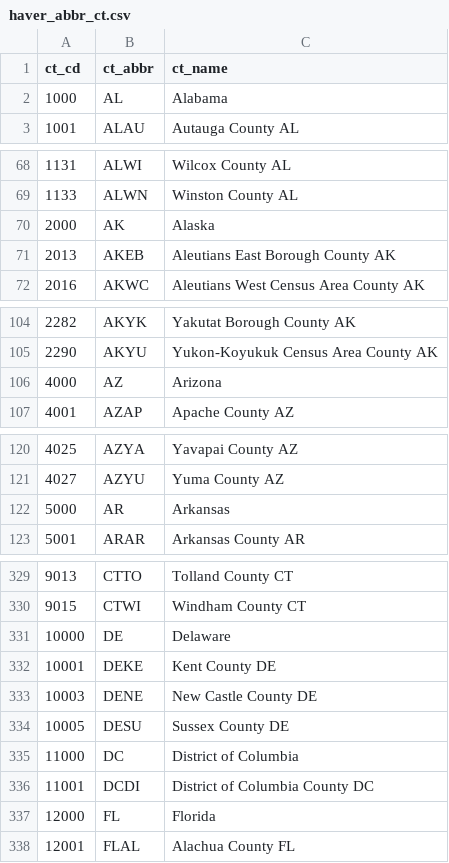
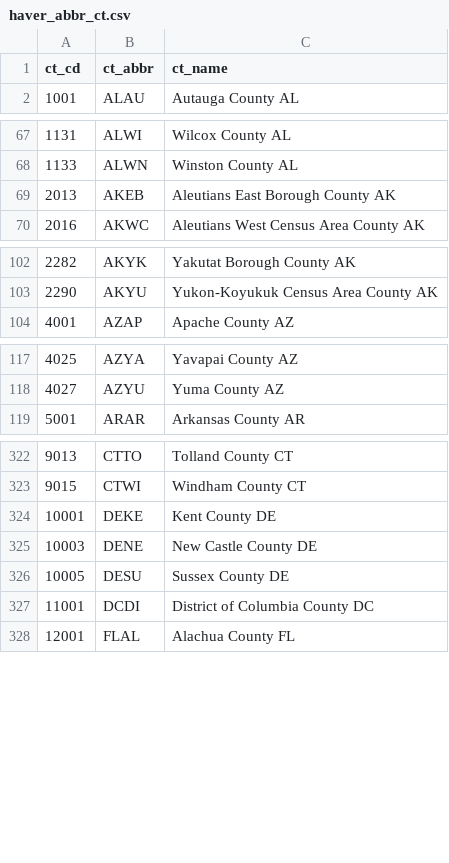
Before and after one commit to TWalstrum/US-geographic-codes, a CSV file: Counties/haver_abbr_ct.csv, drawn as a sheet; only a part is shown, gaps mark what is left out; the diff covers the shown part only.

Commit message:
Add files via upload

```diff
--- a/Counties/haver_abbr_ct.csv
+++ b/Counties/haver_abbr_ct.csv
@@ -1,3 +1,2 @@
 ct_cd,ct_abbr,ct_name
-1000,AL,Alabama
 1001,ALAU,Autauga County AL
@@ -69,3 +68,2 @@
 1133,ALWN,Winston County AL
-2000,AK,Alaska
 2013,AKEB,Aleutians East Borough County AK
@@ -105,3 +103,2 @@
 2290,AKYU,Yukon-Koyukuk Census Area County AK
-4000,AZ,Arizona
 4001,AZAP,Apache County AZ
@@ -121,3 +118,2 @@
 4027,AZYU,Yuma County AZ
-5000,AR,Arkansas
 5001,ARAR,Arkansas County AR
@@ -330,3 +323,2 @@
 9015,CTWI,Windham County CT
-10000,DE,Delaware
 10001,DEKE,Kent County DE
@@ -334,5 +326,3 @@
 10005,DESU,Sussex County DE
-11000,DC,District of Columbia
 11001,DCDI,District of Columbia County DC
-12000,FL,Florida
 12001,FLAL,Alachua County FL
```
Also changed, not shown: 44 removed rows elsewhere in this file.
